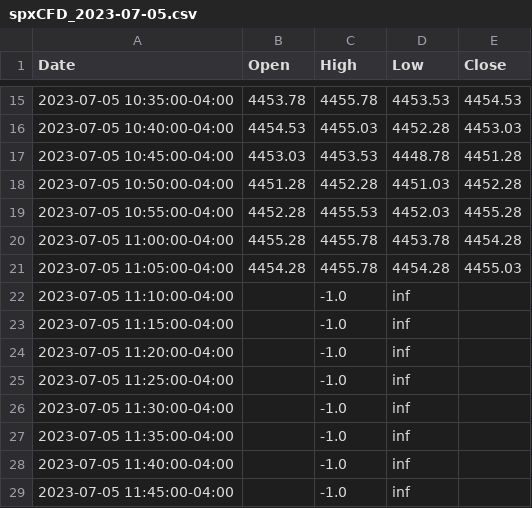
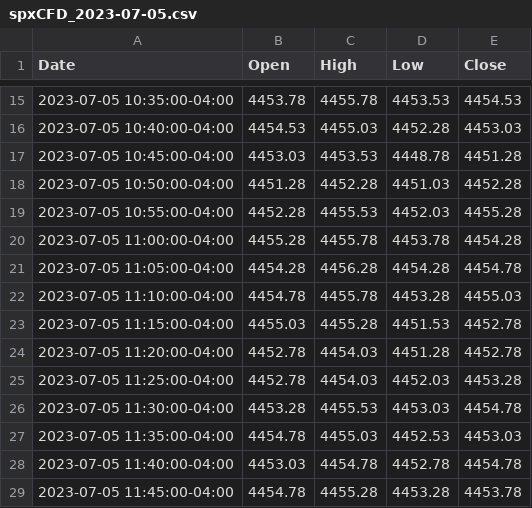
Before and after one commit to liunicholas/BenthamTrading, a CSV file: data/spxCFD_2023-07-05.csv, drawn as a sheet; only a part is shown, gaps mark what is left out; the diff covers the shown part only.

```diff
--- a/data/spxCFD_2023-07-05.csv
+++ b/data/spxCFD_2023-07-05.csv
@@ -20,10 +20,10 @@ Date,Open,High,Low,Close
 2023-07-05 11:00:00-04:00,4455.28,4455.78,4453.78,4454.28
-2023-07-05 11:05:00-04:00,4454.28,4455.78,4454.28,4455.03
-2023-07-05 11:10:00-04:00,,-1.0,inf,
-2023-07-05 11:15:00-04:00,,-1.0,inf,
-2023-07-05 11:20:00-04:00,,-1.0,inf,
-2023-07-05 11:25:00-04:00,,-1.0,inf,
-2023-07-05 11:30:00-04:00,,-1.0,inf,
-2023-07-05 11:35:00-04:00,,-1.0,inf,
-2023-07-05 11:40:00-04:00,,-1.0,inf,
-2023-07-05 11:45:00-04:00,,-1.0,inf,
+2023-07-05 11:05:00-04:00,4454.28,4456.28,4454.28,4454.78
+2023-07-05 11:10:00-04:00,4454.78,4455.78,4453.28,4455.03
+2023-07-05 11:15:00-04:00,4455.03,4455.28,4451.53,4452.78
+2023-07-05 11:20:00-04:00,4452.78,4454.03,4451.28,4452.78
+2023-07-05 11:25:00-04:00,4452.78,4454.03,4452.03,4453.28
+2023-07-05 11:30:00-04:00,4453.28,4455.53,4453.03,4454.78
+2023-07-05 11:35:00-04:00,4454.78,4455.03,4452.53,4453.03
+2023-07-05 11:40:00-04:00,4453.03,4454.78,4452.78,4454.78
+2023-07-05 11:45:00-04:00,4454.78,4455.28,4453.28,4453.78
```
Also changed, not shown: 56 edited cells elsewhere in this file, data/ndqCFD_2023-07-05.csv, data/ndqFUTURES_2023-07-05.csv, 3 other files.
